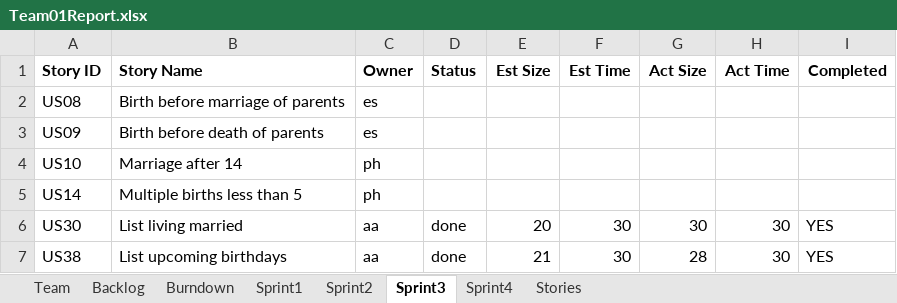
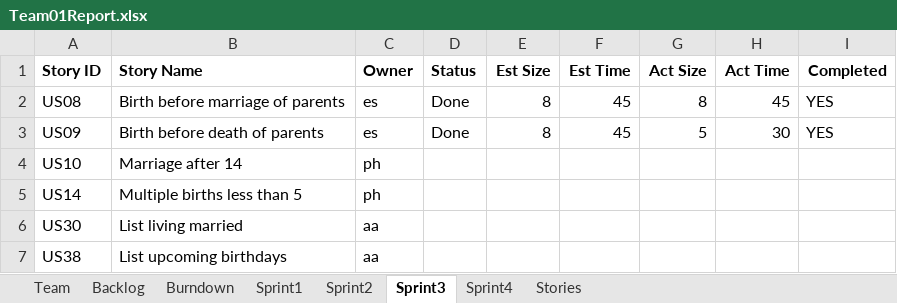
Before and after one commit to phunold/agile, an Excel workbook: Team01Report.xlsx, sheet Sprint3, drawn as a sheet; values as stored, in another font and other column widths than the file's, no borders; the diff names each change by its address in the sheet, - before the commit and + after, or states it on an @@ line.

Commit message:
US09 & US08 changes updated

```diff
--- a/Team01Report.xlsx (sheet Sprint3)
+++ b/Team01Report.xlsx (sheet Sprint3)
-D2:D3 (Status): (empty)
+D2:D3 (Status): Done
-E2:E3 (Est Size): (empty)
+E2:E3 (Est Size): 8
-F2:F3 (Est Time): (empty)
+F2:F3 (Est Time): 45
-G2 (Act Size): (empty)
+G2 (Act Size): 8
-H2 (Act Time): (empty)
+H2 (Act Time): 45
-I2:I3 (Completed): (empty)
+I2:I3 (Completed): YES
-G3 (Act Size): (empty)
+G3 (Act Size): 5
-H3 (Act Time): (empty)
+H3 (Act Time): 30
-D6:D7 (Status): done
+D6:D7 (Status): (empty)
-E6 (Est Size): 20
+E6 (Est Size): (empty)
-F6:F7 (Est Time): 30
+F6:F7 (Est Time): (empty)
-G6 (Act Size): 30
+G6 (Act Size): (empty)
-H6:H7 (Act Time): 30
+H6:H7 (Act Time): (empty)
-I6:I7 (Completed): YES
+I6:I7 (Completed): (empty)
-E7 (Est Size): 21
+E7 (Est Size): (empty)
-G7 (Act Size): 28
+G7 (Act Size): (empty)
```
Also changed, not shown: sheet Sprint2, charts or pictures.
